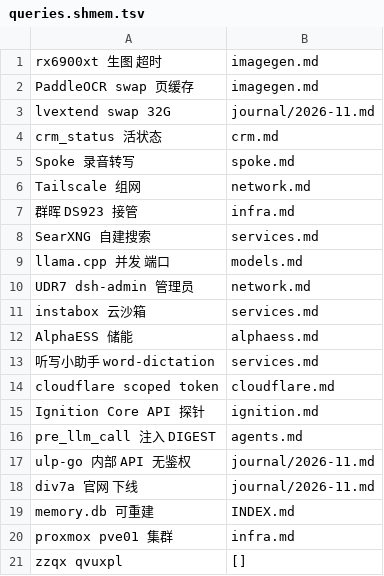
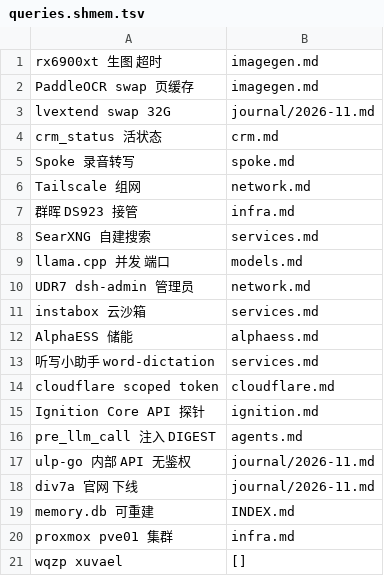
Before and after one commit to neilzhao-piee/shmem, a TSV file: eval/queries.shmem.tsv, drawn as a sheet.

Commit message:
eval: rotate the negative probe — zzqx qvuxpl contaminated the corpus
My own journal entry about the A/B quoted the probe tokens, so the run's
contamination check caught them in journal/2026-11.md and both arms
legitimately matched the journal for the 'expect no match' query
(20/21). Rotated to wqzp xuvael, grepped absent from the tree. The
contamination guard in run.sh earning its keep on day one.

```diff
--- a/eval/queries.shmem.tsv
+++ b/eval/queries.shmem.tsv
@@ -20,2 +20,2 @@ memory.db 可重建	INDEX.md
 proxmox pve01 集群	infra.md
-zzqx qvuxpl	[]
+wqzp xuvael	[]
```
